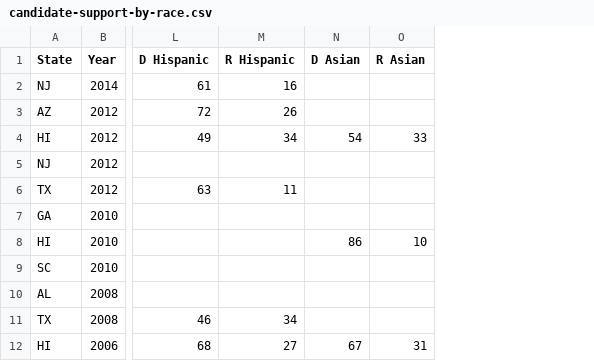
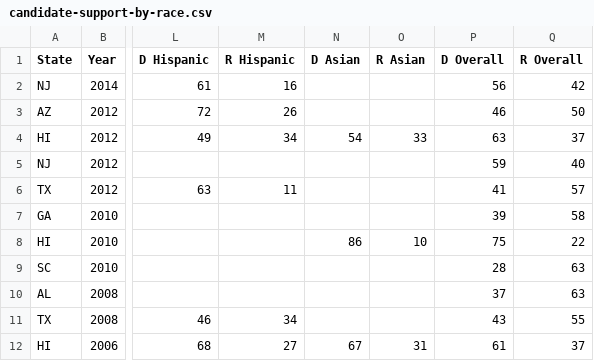
Before and after one commit to hathix/psy15, a CSV file: data/candidate-support-by-race.csv, drawn as a sheet; only a part is shown, gaps mark what is left out; the diff names each change by its address in the sheet, - before the commit and + after, or states it on an @@ line.

Commit message:
Add more data to csvs

```diff
--- a/data/candidate-support-by-race.csv
+++ b/data/candidate-support-by-race.csv
+column P (D Overall), rows 2-12: 56 | 46 | 63 | 59 | 41 | 39 | 75 | 28 | 37 | 43 | 61
+column Q (R Overall), rows 2-12: 42 | 50 | 37 | 40 | 57 | 58 | 22 | 63 | 63 | 55 | 37
```
Also changed, not shown: data/racial-preference-by-year.csv.
